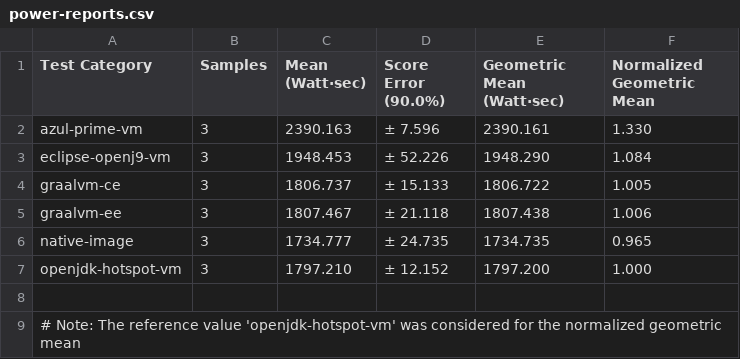
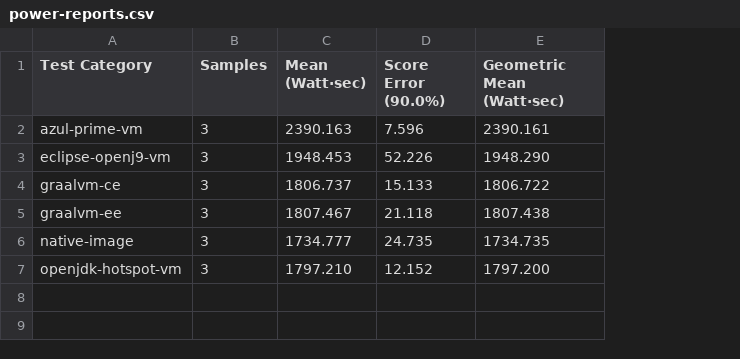
Before and after one commit to ionutbalosin/jvm-energy-consumption, a CSV file: quarkus-hibernate-orm-panache-quickstart/results/linux/x86_64/jdk-17/power-consumption/power-reports.csv, drawn as a sheet; the diff names each change by its address in the sheet, - before the commit and + after, or states it on an @@ line.

```diff
--- a/quarkus-hibernate-orm-panache-quickstart/results/linux/x86_64/jdk-17/power-consumption/power-reports.csv
+++ b/quarkus-hibernate-orm-panache-quickstart/results/linux/x86_64/jdk-17/power-consumption/power-reports.csv
-column F (Normalized Geometric Mean), rows 2-7: 1.330 | 1.084 | 1.005 | 1.006 | 0.965 | 1.000
-D2 (Score Error (90.0%)): ± 7.596
+D2 (Score Error (90.0%)): 7.596
-D3 (Score Error (90.0%)): ± 52.226
+D3 (Score Error (90.0%)): 52.226
-D4 (Score Error (90.0%)): ± 15.133
+D4 (Score Error (90.0%)): 15.133
-D5 (Score Error (90.0%)): ± 21.118
+D5 (Score Error (90.0%)): 21.118
-D6 (Score Error (90.0%)): ± 24.735
+D6 (Score Error (90.0%)): 24.735
-D7 (Score Error (90.0%)): ± 12.152
+D7 (Score Error (90.0%)): 12.152
-row 8: (empty)
-row 9: # Note: The reference value 'openjdk-hotspot-vm' was considered for the normalized geometric mean
```
Also changed, not shown: java-samples/results/linux/x86_64/jdk-17/LoggingPatterns/power-consumption/power-reports.csv, java-samples/results/linux/x86_64/jdk-17/MemoryAccessPatterns/power-consumption/power-reports.csv, 8 other files.
